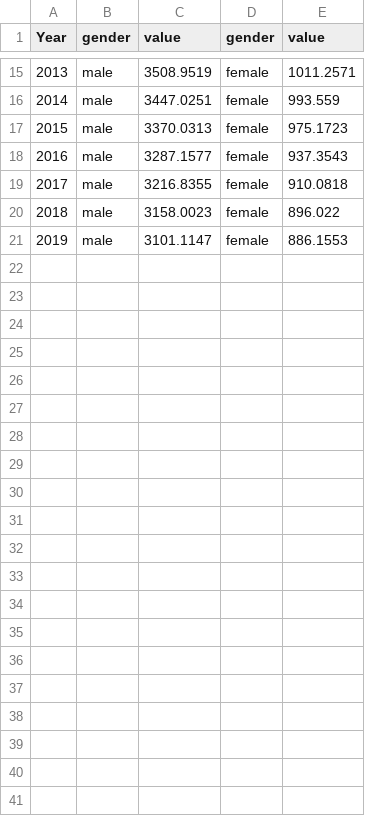
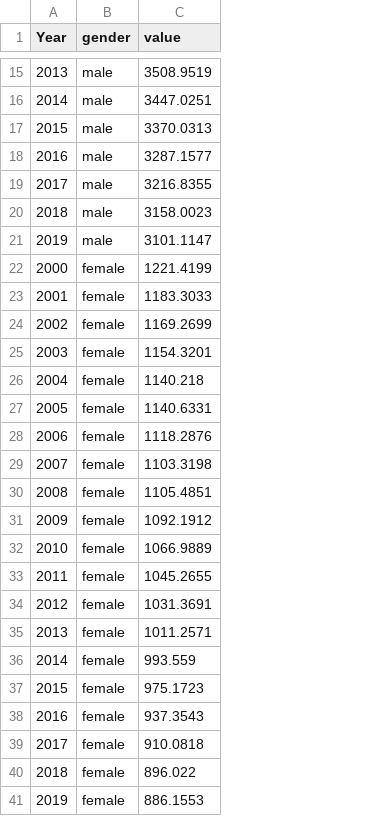
Before and after one commit to TzeYik14/FIT3179, a CSV file: data/death_by_sex_cleaned.csv, drawn as a sheet; only a part is shown, gaps mark what is left out; removed rows and columns are numbered as before the commit, all else as after; the diff names each change by its address in the sheet, - before the commit and + after, or states it on an @@ line.

Commit message:
made changes to data

```diff
--- a/data/death_by_sex_cleaned.csv
+++ b/data/death_by_sex_cleaned.csv
-column D (gender), rows 15-21: all female
-column E (value), rows 15-21: 1011.2571 | 993.559 | 975.1723 | 937.3543 | 910.0818 | 896.022 | 886.1553
+row 22: 2000 | female | 1221.4199
+row 23: 2001 | female | 1183.3033
+row 24: 2002 | female | 1169.2699
+row 25: 2003 | female | 1154.3201
+row 26: 2004 | female | 1140.218
+row 27: 2005 | female | 1140.6331
+row 28: 2006 | female | 1118.2876
+row 29: 2007 | female | 1103.3198
+row 30: 2008 | female | 1105.4851
+row 31: 2009 | female | 1092.1912
+row 32: 2010 | female | 1066.9889
+row 33: 2011 | female | 1045.2655
+row 34: 2012 | female | 1031.3691
+row 35: 2013 | female | 1011.2571
+row 36: 2014 | female | 993.559
+row 37: 2015 | female | 975.1723
+row 38: 2016 | female | 937.3543
+row 39: 2017 | female | 910.0818
+row 40: 2018 | female | 896.022
+row 41: 2019 | female | 886.1553
```
